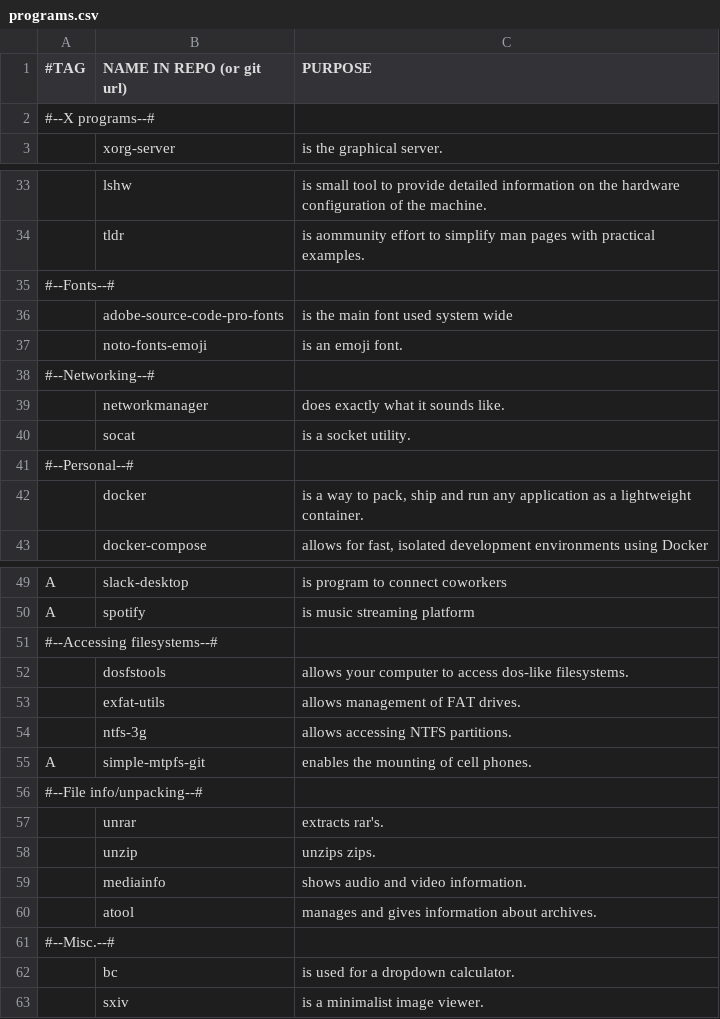
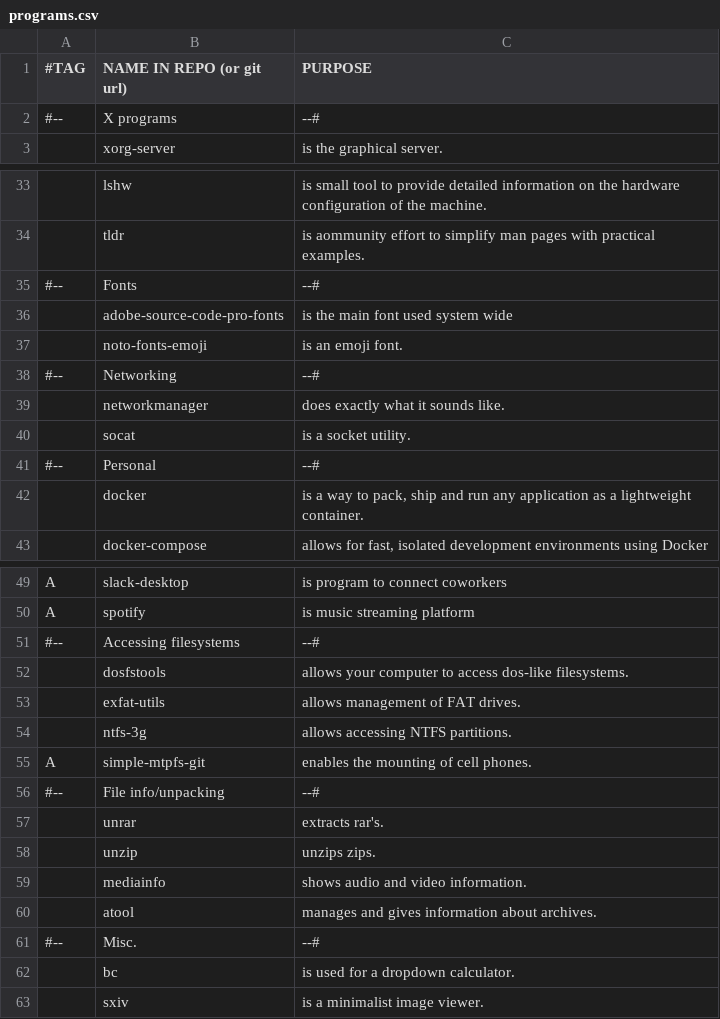
Before and after one commit to rescenic/system-bootstrap, a CSV file: programs.csv, drawn as a sheet; only a part is shown, gaps mark what is left out; removed rows and columns are numbered as before the commit, all else as after; the diff covers the shown part only; the diff names each change by its address in the sheet, - before the commit and + after, or states it on an @@ line.

Commit message:
make csv renderable

```diff
--- a/programs.csv
+++ b/programs.csv
-row 2: #--X programs--#
+row 2: #-- | X programs | --#
-row 35: #--Fonts--#
+row 35: #-- | Fonts | --#
-row 38: #--Networking--#
+row 38: #-- | Networking | --#
-row 41: #--Personal--#
+row 41: #-- | Personal | --#
-row 51: #--Accessing filesystems--#
+row 51: #-- | Accessing filesystems | --#
-row 56: #--File info/unpacking--#
+row 56: #-- | File info/unpacking | --#
-row 61: #--Misc.--#
+row 61: #-- | Misc. | --#
```
Also changed, not shown: 3 added rows and 3 removed rows elsewhere in this file.
